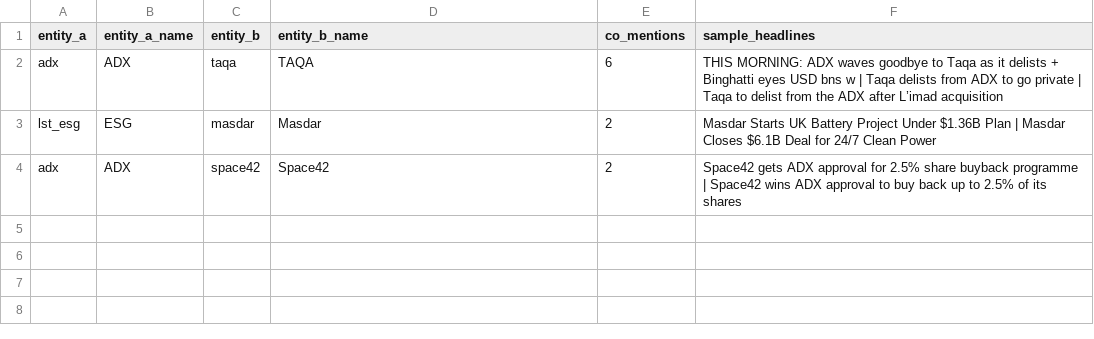
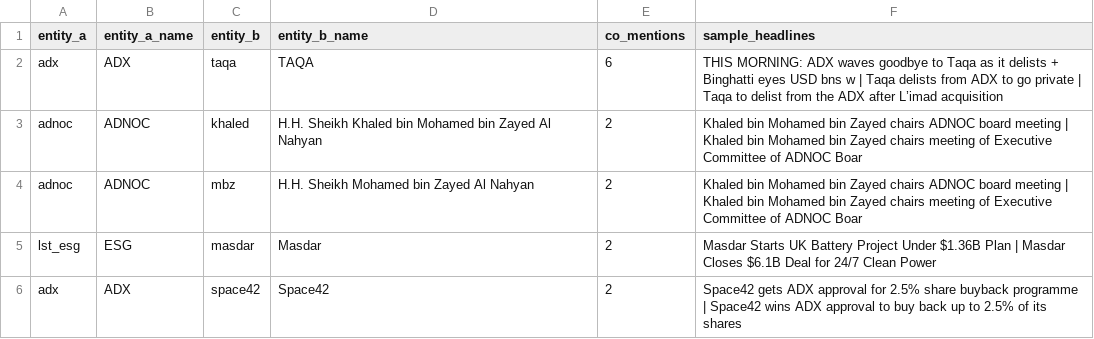
Before and after one commit to qizhangumich/power_network, a CSV file: data/suggested_edges.csv, drawn as a sheet.

```diff
--- a/data/suggested_edges.csv
+++ b/data/suggested_edges.csv
@@ -2,2 +2,4 @@
 adx,ADX,taqa,TAQA,6,THIS MORNING: ADX waves goodbye to Taqa as it delists + Binghatti eyes USD bns w | Taqa delists from ADX to go private | Taqa to delist from the ADX after L’imad acquisition
+adnoc,ADNOC,khaled,H.H. Sheikh Khaled bin Mohamed bin Zayed Al Nahyan,2,Khaled bin Mohamed bin Zayed chairs ADNOC board meeting | Khaled bin Mohamed bin Zayed chairs meeting of Executive Committee of ADNOC Boar
+adnoc,ADNOC,mbz,H.H. Sheikh Mohamed bin Zayed Al Nahyan,2,Khaled bin Mohamed bin Zayed chairs ADNOC board meeting | Khaled bin Mohamed bin Zayed chairs meeting of Executive Committee of ADNOC Boar
 lst_esg,ESG,masdar,Masdar,2,Masdar Starts UK Battery Project Under $1.36B Plan | Masdar Closes $6.1B Deal for 24/7 Clean Power
```
Also changed, not shown: 40 other files.
